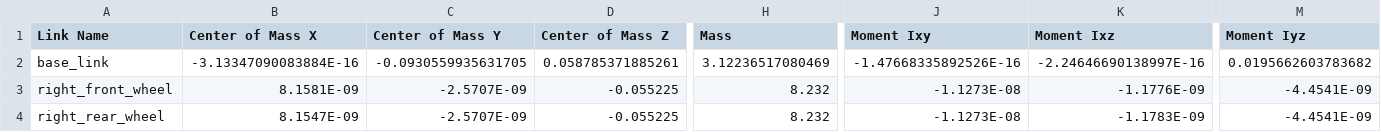
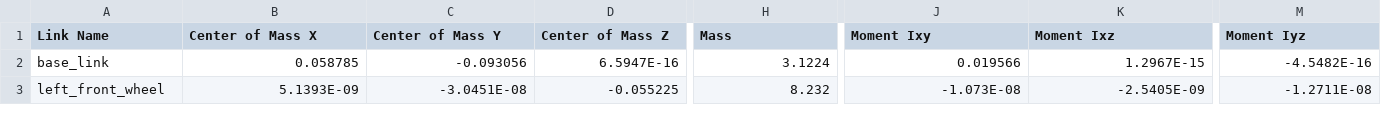
Before and after one commit to mahesh1810/my_agrobot, a CSV file: my_robot/urdf/my_robot.csv, drawn as a sheet; only a part is shown, gaps mark what is left out; removed rows and columns are numbered as before the commit, all else as after; rows hold the shown columns only; the diff covers the shown part only; the diff names each change by its address in the sheet, - before the commit and + after, or states it on an @@ line.

```diff
--- a/my_robot/urdf/my_robot.csv
+++ b/my_robot/urdf/my_robot.csv
-B2 (Center of Mass X): -3.13347090083884E-16
+B2 (Center of Mass X): 0.058785
-C2 (Center of Mass Y): -0.0930559935631705
+C2 (Center of Mass Y): -0.093056
-D2 (Center of Mass Z): 0.058785371885261
+D2 (Center of Mass Z): 6.5947E-16
-H2 (Mass): 3.12236517080469
+H2 (Mass): 3.1224
-J2 (Moment Ixy): -1.47668335892526E-16
+J2 (Moment Ixy): 0.019566
-K2 (Moment Ixz): -2.24646690138997E-16
+K2 (Moment Ixz): 1.2967E-15
-M2 (Moment Iyz): 0.0195662603783682
+M2 (Moment Iyz): -4.5482E-16
-row 3: right_front_wheel | 8.1581E-09 | -2.5707E-09 | -0.055225 | 8.232 | -1.1273E-08 | -1.1776E-09 | -4.4541E-09
-A3 (Link Name): right_rear_wheel
+A3 (Link Name): left_front_wheel
-B3 (Center of Mass X): 8.1547E-09
+B3 (Center of Mass X): 5.1393E-09
-C3 (Center of Mass Y): -2.5707E-09
+C3 (Center of Mass Y): -3.0451E-08
-J3 (Moment Ixy): -1.1273E-08
+J3 (Moment Ixy): -1.073E-08
-K3 (Moment Ixz): -1.1783E-09
+K3 (Moment Ixz): -2.5405E-09
-M3 (Moment Iyz): -4.4541E-09
+M3 (Moment Iyz): -1.2711E-08
```
Also changed, not shown: 1 added row and 39 edited cells elsewhere in this file, 21 other files.
